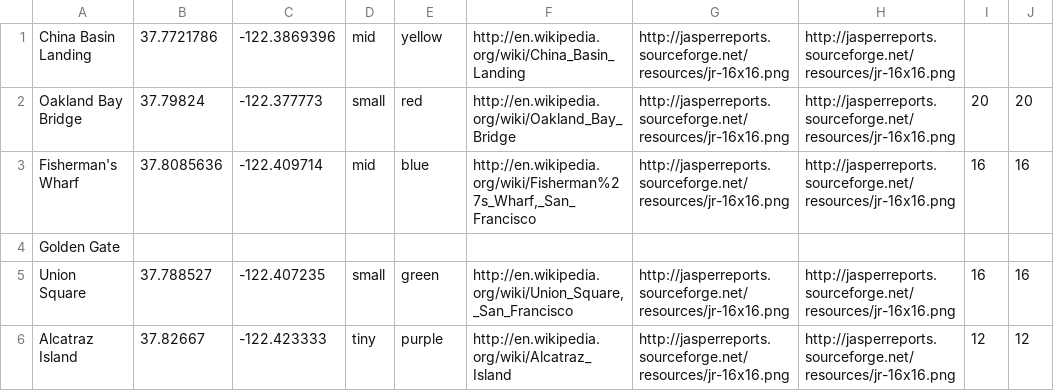
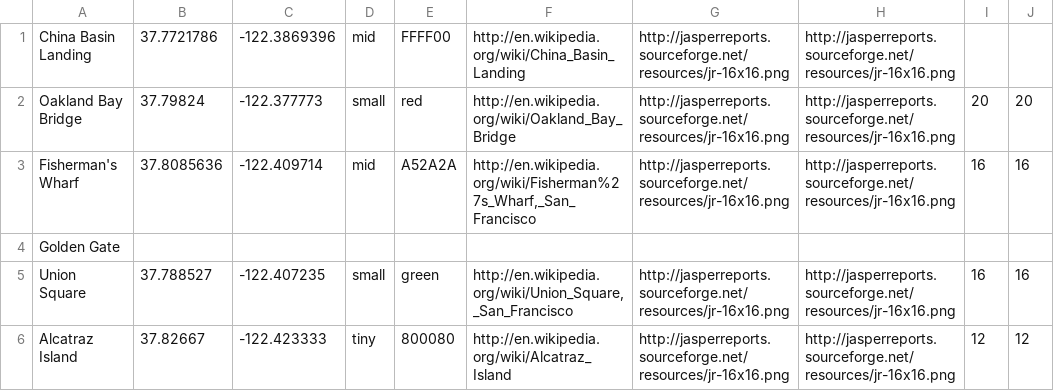
Before and after one commit to TIBCOSoftware/jasperreports, a CSV file: jasperreports/demo/samples/map/data/CsvDataSource.csv, drawn as a sheet.

Commit message:
color settings improvement for markers
git-svn-id: http://code.jaspersoft.com/svn/repos/jasperreports/trunk@6074 76e25fc1-081a-0410-bb1b-c96bc70638b7

```diff
--- a/jasperreports/demo/samples/map/data/CsvDataSource.csv
+++ b/jasperreports/demo/samples/map/data/CsvDataSource.csv
@@ -1,6 +1,6 @@
-"China Basin Landing", "37.7721786", "-122.3869396", "mid", "yellow", "http://en.wikipedia.org/wiki/China_Basin_Landing", "http://jasperreports.sourceforge.net/resources/jr-16x16.png", "http://jasperreports.sourceforge.net/resources/jr-16x16.png", ,
+"China Basin Landing", "37.7721786", "-122.3869396", "mid", "FFFF00", "http://en.wikipedia.org/wiki/China_Basin_Landing", "http://jasperreports.sourceforge.net/resources/jr-16x16.png", "http://jasperreports.sourceforge.net/resources/jr-16x16.png", ,
 "Oakland Bay Bridge", "37.79824", "-122.377773", "small", "red", "http://en.wikipedia.org/wiki/Oakland_Bay_Bridge", "http://jasperreports.sourceforge.net/resources/jr-16x16.png", "http://jasperreports.sourceforge.net/resources/jr-16x16.png", 20, 20
-"Fisherman's Wharf", "37.8085636", "-122.409714", "mid", "blue", "http://en.wikipedia.org/wiki/Fisherman%27s_Wharf,_San_Francisco", "http://jasperreports.sourceforge.net/resources/jr-16x16.png", "http://jasperreports.sourceforge.net/resources/jr-16x16.png", 16, 16
+"Fisherman's Wharf", "37.8085636", "-122.409714", "mid", "A52A2A", "http://en.wikipedia.org/wiki/Fisherman%27s_Wharf,_San_Francisco", "http://jasperreports.sourceforge.net/resources/jr-16x16.png", "http://jasperreports.sourceforge.net/resources/jr-16x16.png", 16, 16
 "Golden Gate", "", "", "", "", "", "", "", ,
 "Union Square", "37.788527", "-122.407235", "small", "green", "http://en.wikipedia.org/wiki/Union_Square,_San_Francisco", "http://jasperreports.sourceforge.net/resources/jr-16x16.png", "http://jasperreports.sourceforge.net/resources/jr-16x16.png", 16, 16
-"Alcatraz Island", "37.82667", "-122.423333", "tiny", "purple", "http://en.wikipedia.org/wiki/Alcatraz_Island", "http://jasperreports.sourceforge.net/resources/jr-16x16.png", "http://jasperreports.sourceforge.net/resources/jr-16x16.png", 12, 12
+"Alcatraz Island", "37.82667", "-122.423333", "tiny", "800080", "http://en.wikipedia.org/wiki/Alcatraz_Island", "http://jasperreports.sourceforge.net/resources/jr-16x16.png", "http://jasperreports.sourceforge.net/resources/jr-16x16.png", 12, 12
```
Also changed, not shown: 4 other files.
